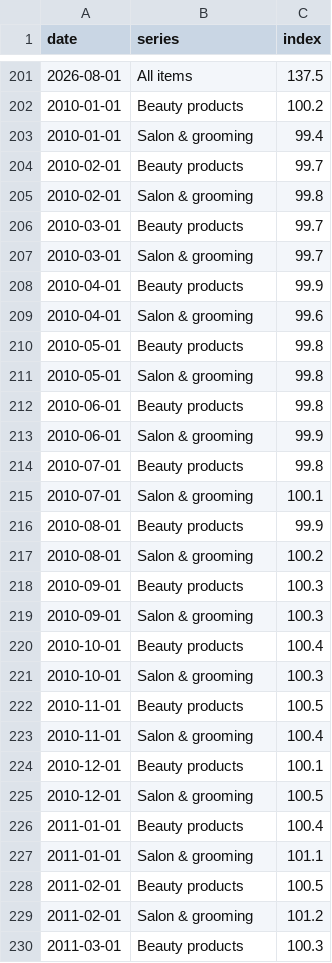
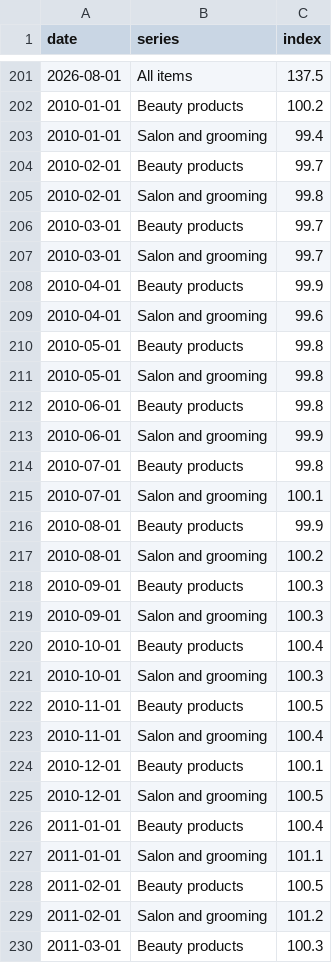
Before and after one commit to HyperByte12263/beyond-the-glow, a CSV file: data/price_index_national.csv, drawn as a sheet; only a part is shown, gaps mark what is left out; the diff covers the shown part only.

```diff
--- a/data/price_index_national.csv
+++ b/data/price_index_national.csv
@@ -202,29 +202,29 @@ date,series,index
 2010-01-01,Beauty products,100.2
-2010-01-01,Salon & grooming,99.4
+2010-01-01,Salon and grooming,99.4
 2010-02-01,Beauty products,99.7
-2010-02-01,Salon & grooming,99.8
+2010-02-01,Salon and grooming,99.8
 2010-03-01,Beauty products,99.7
-2010-03-01,Salon & grooming,99.7
+2010-03-01,Salon and grooming,99.7
 2010-04-01,Beauty products,99.9
-2010-04-01,Salon & grooming,99.6
+2010-04-01,Salon and grooming,99.6
 2010-05-01,Beauty products,99.8
-2010-05-01,Salon & grooming,99.8
+2010-05-01,Salon and grooming,99.8
 2010-06-01,Beauty products,99.8
-2010-06-01,Salon & grooming,99.9
+2010-06-01,Salon and grooming,99.9
 2010-07-01,Beauty products,99.8
-2010-07-01,Salon & grooming,100.1
+2010-07-01,Salon and grooming,100.1
 2010-08-01,Beauty products,99.9
-2010-08-01,Salon & grooming,100.2
+2010-08-01,Salon and grooming,100.2
 2010-09-01,Beauty products,100.3
-2010-09-01,Salon & grooming,100.3
+2010-09-01,Salon and grooming,100.3
 2010-10-01,Beauty products,100.4
-2010-10-01,Salon & grooming,100.3
+2010-10-01,Salon and grooming,100.3
 2010-11-01,Beauty products,100.5
-2010-11-01,Salon & grooming,100.4
+2010-11-01,Salon and grooming,100.4
 2010-12-01,Beauty products,100.1
-2010-12-01,Salon & grooming,100.5
+2010-12-01,Salon and grooming,100.5
 2011-01-01,Beauty products,100.4
-2011-01-01,Salon & grooming,101.1
+2011-01-01,Salon and grooming,101.1
 2011-02-01,Beauty products,100.5
-2011-02-01,Salon & grooming,101.2
+2011-02-01,Salon and grooming,101.2
 2011-03-01,Beauty products,100.3
```
Also changed, not shown: 186 edited cells elsewhere in this file, 10 other files.
